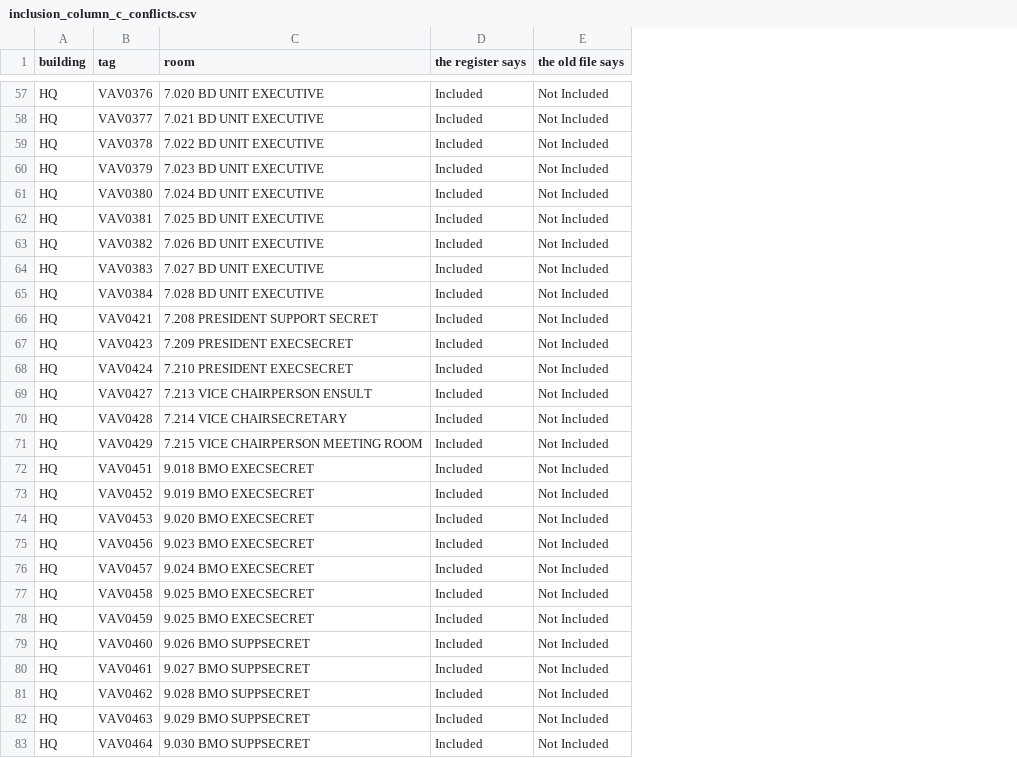
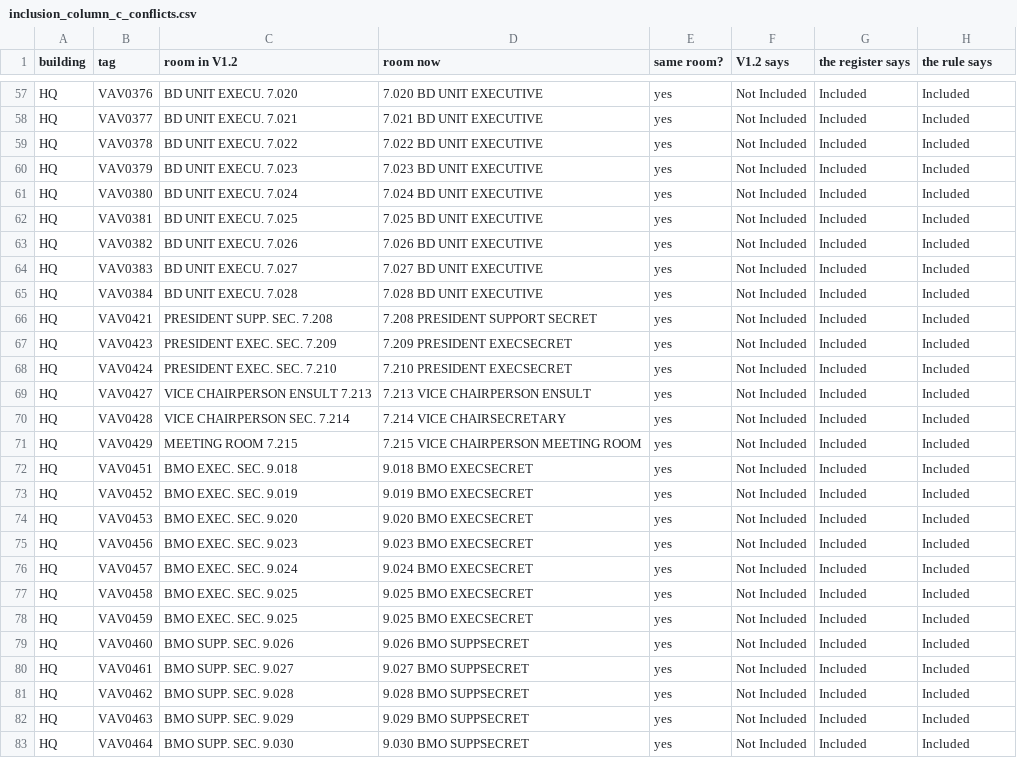
Before and after one commit to ahmad-smasri/claudeskills, a CSV file: projects/register-room-update/inclusion_column_c_conflicts.csv, drawn as a sheet; only a part is shown, gaps mark what is left out; addresses are those after the commit; the diff covers the shown part only; the diff names each change by its address in the sheet, - before the commit and + after, or states it on an @@ line.

```diff
--- a/projects/register-room-update/inclusion_column_c_conflicts.csv
+++ b/projects/register-room-update/inclusion_column_c_conflicts.csv
+column C (room in V1.2), rows 57-83: BD UNIT EXECU. 7.020 | BD UNIT EXECU. 7.021 | BD UNIT EXECU. 7.022 | BD UNIT EXECU. 7.023 | BD UNIT EXECU. 7.024 | BD UNIT EXECU. 7.025 | BD UNIT EXECU. 7.026 | BD UNIT EXECU. 7.027 | BD UNIT EXECU. 7.028 | PRESIDENT SUPP. SEC. 7.208 | PRESIDENT EXEC. SEC. 7.209 | PRESIDENT EXEC. SEC. 7.210 | VICE CHAIRPERSON ENSULT 7.213 | VICE CHAIRPERSON SEC. 7.214 | MEETING ROOM 7.215 | BMO EXEC. SEC. 9.018 | BMO EXEC. SEC. 9.019 | BMO EXEC. SEC. 9.020 | BMO EXEC. SEC. 9.023 | BMO EXEC. SEC. 9.024 | BMO EXEC. SEC. 9.025 | BMO EXEC. SEC. 9.025 | BMO SUPP. SEC. 9.026 | BMO SUPP. SEC. 9.027 | BMO SUPP. SEC. 9.028 | BMO SUPP. SEC. 9.029 | BMO SUPP. SEC. 9.030
+column E (same room?), rows 57-83: all yes
+column F (V1.2 says), rows 57-83: all Not Included
-D1: room
+D1: room now
-H1: the old file says
+H1: the rule says
-H57:H83 (the rule says): Not Included
+H57:H83 (the rule says): Included
```
Also changed, not shown: 58 edited cells elsewhere in this file, 1 other file.
